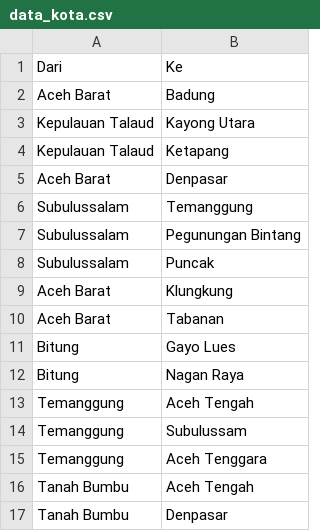
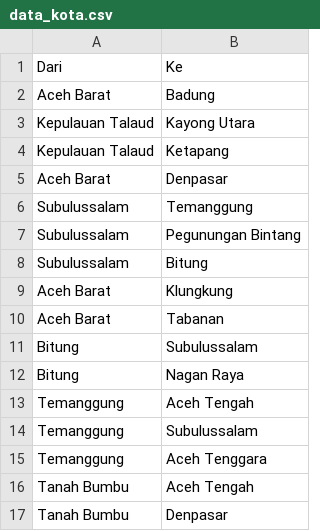
Before and after one commit to elfirasy/Ruby, a CSV file: data_kota.csv, drawn as a sheet.

```diff
--- a/data_kota.csv
+++ b/data_kota.csv
@@ -7,9 +7,9 @@ Subulussalam,Temanggung
 Subulussalam,Pegunungan Bintang
-Subulussalam,Puncak
+Subulussalam,Bitung
 Aceh Barat,Klungkung
 Aceh Barat,Tabanan
-Bitung,Gayo Lues
+Bitung,Subulussalam
 Bitung,Nagan Raya
 Temanggung,Aceh Tengah
-Temanggung,Subulussam
+Temanggung,Subulussalam
 Temanggung,Aceh Tenggara
```
Also changed, not shown: 3 other files.
